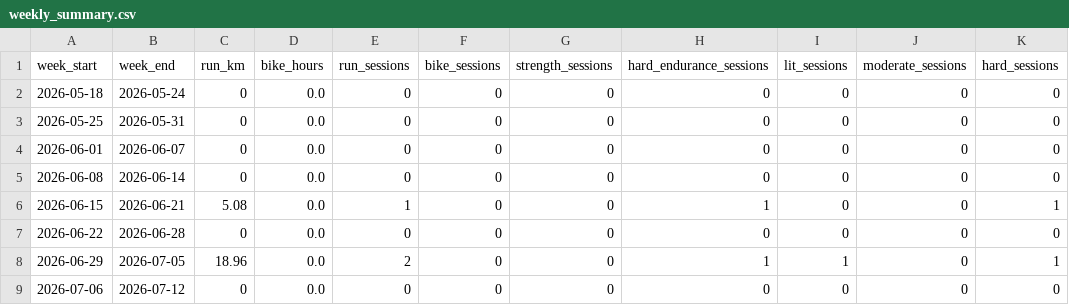
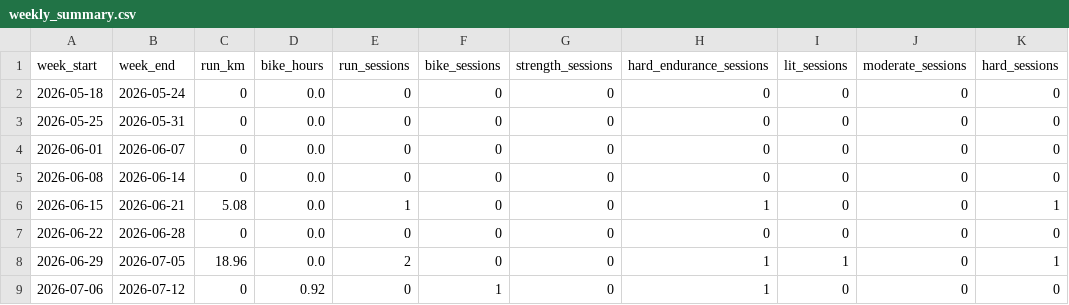
Before and after one commit to Physix21/LaufCoach, a CSV file: data/processed/weekly_summary.csv, drawn as a sheet; only a part is shown; the diff names each change by its address in the sheet, - before the commit and + after, or states it on an @@ line.

```diff
--- a/data/processed/weekly_summary.csv
+++ b/data/processed/weekly_summary.csv
-D9 (bike_hours): 0.0
+D9 (bike_hours): 0.92
-F9 (bike_sessions): 0
+F9 (bike_sessions): 1
-H9 (hard_endurance_sessions): 0
+H9 (hard_endurance_sessions): 1
```
Also changed, not shown: data/processed/activities.csv, 7 other files.
